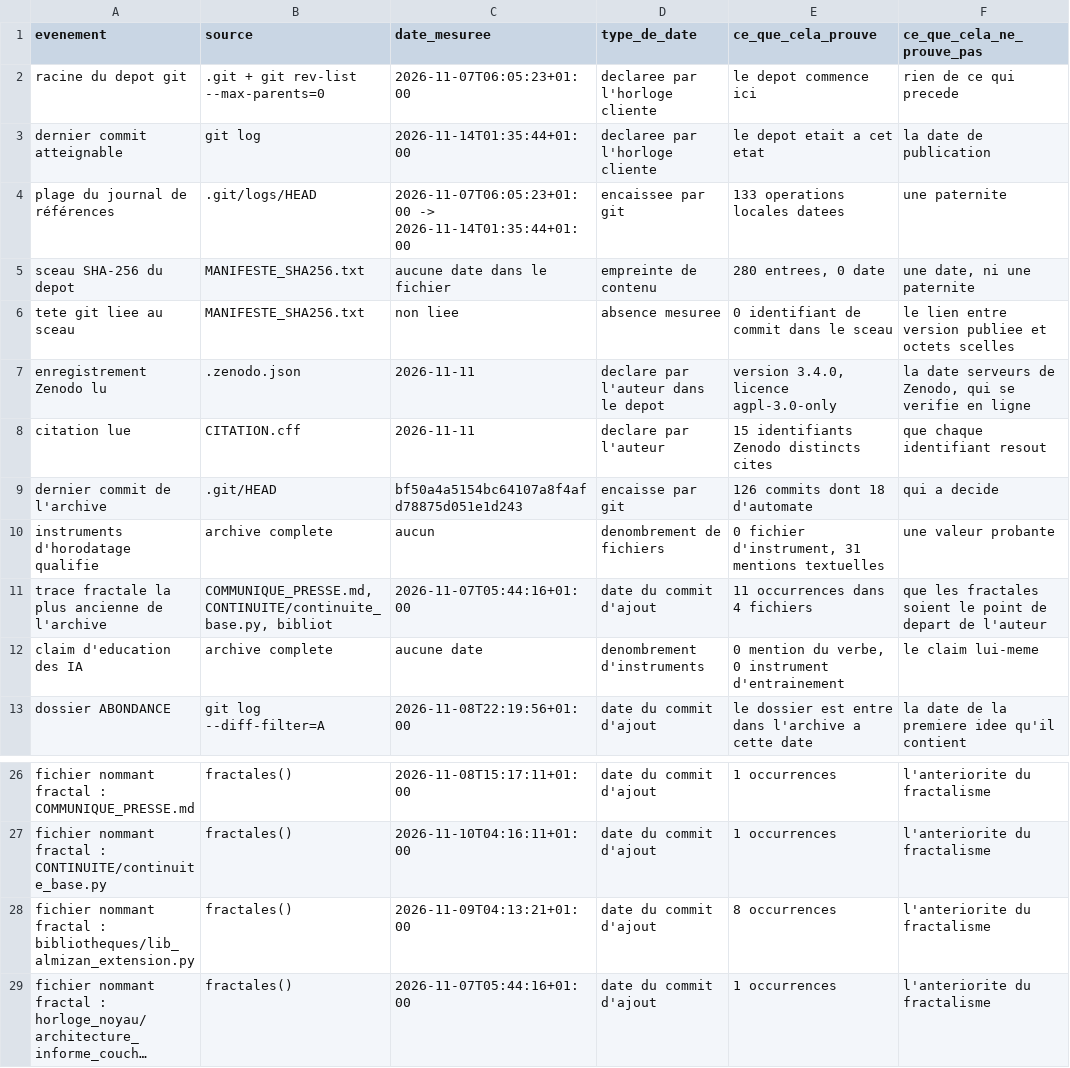
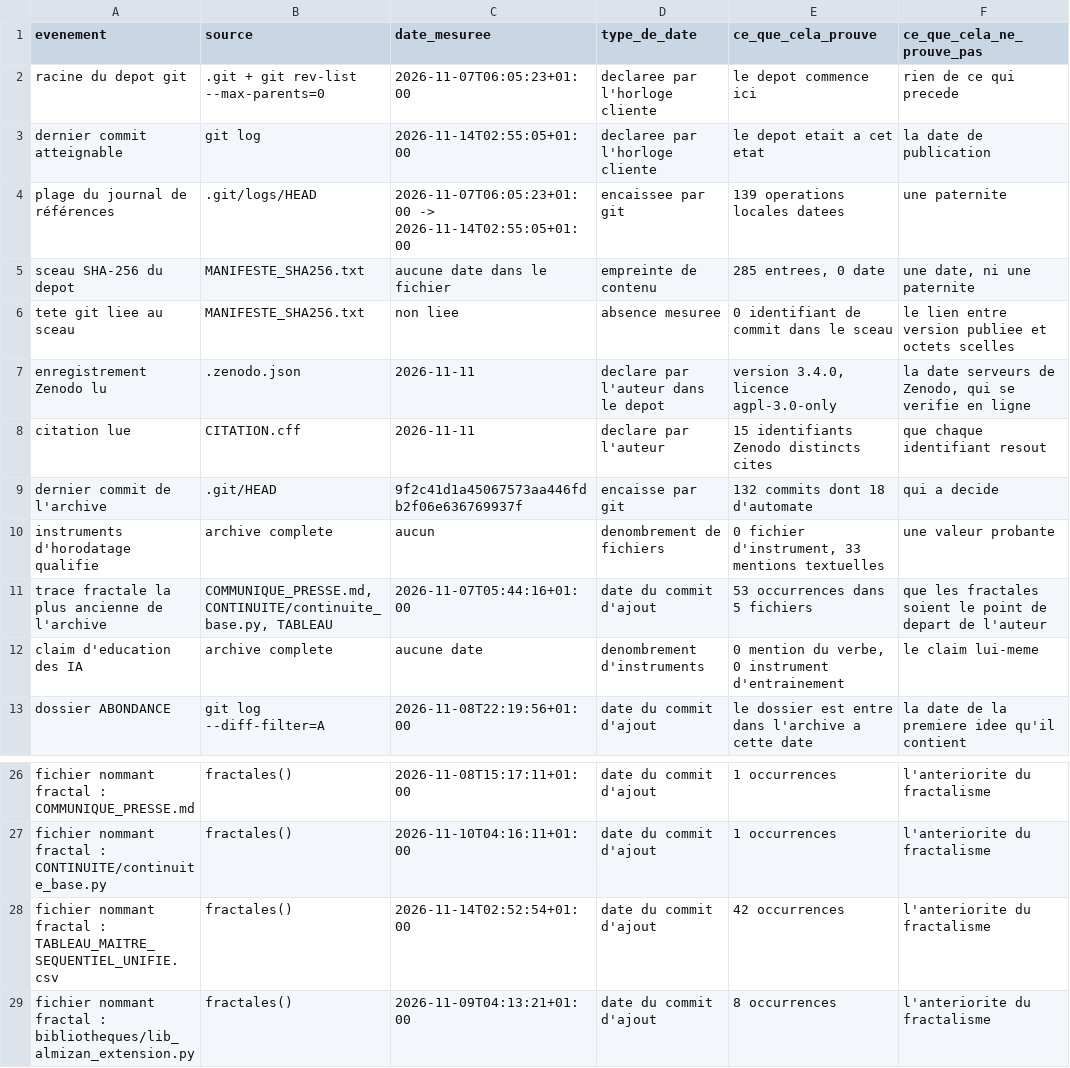
Before and after one commit to IMAM8MAHDI/AL-MIZAN-Quantum-Emulator, a CSV file: DECLARATION/artefacts/chaine_anteriorite.csv, drawn as a sheet; only a part is shown, gaps mark what is left out; the shorter side is filled out with more unchanged rows; long unchanged cells end in ….

Commit message:
Reecrit les artefacts DECLARATION sur le HEAD de la chaine EQ-SA
132 commits, 285 entrees de sceau portant 0 date, 114 commits humains contre 18
d'automate, 0 equation hors sceau. Le README et l'arbre du depot citent desormais
ce HEAD-ci, l'artefact restant l'instantane du HEAD ou il est ecrit.

```diff
--- a/DECLARATION/artefacts/chaine_anteriorite.csv
+++ b/DECLARATION/artefacts/chaine_anteriorite.csv
@@ -2,5 +2,5 @@
 racine du depot git;.git + git rev-list --max-parents=0;2026-11-07T06:05:23+01:00;declaree par l'horloge cliente;le depot commence ici;rien de ce qui precede
-dernier commit atteignable;git log;2026-11-14T01:35:44+01:00;declaree par l'horloge cliente;le depot etait a cet etat;la date de publication
-plage du journal de références;.git/logs/HEAD;2026-11-07T06:05:23+01:00 -> 2026-11-14T01:35:44+01:00;encaissee par git;133 operations locales datees;une paternite
-sceau SHA-256 du depot;MANIFESTE_SHA256.txt;aucune date dans le fichier;empreinte de contenu;280 entrees, 0 date;une date, ni une paternite
+dernier commit atteignable;git log;2026-11-14T02:55:05+01:00;declaree par l'horloge cliente;le depot etait a cet etat;la date de publication
+plage du journal de références;.git/logs/HEAD;2026-11-07T06:05:23+01:00 -> 2026-11-14T02:55:05+01:00;encaissee par git;139 operations locales datees;une paternite
+sceau SHA-256 du depot;MANIFESTE_SHA256.txt;aucune date dans le fichier;empreinte de contenu;285 entrees, 0 date;une date, ni une paternite
 tete git liee au sceau;MANIFESTE_SHA256.txt;non liee;absence mesuree;0 identifiant de commit dans le sceau;le lien entre version publiee et octets scelles
@@ -8,5 +8,5 @@ enregistrement Zenodo lu;.zenodo.json;2026-11-11;declare par l'auteur dans le de
 citation lue;CITATION.cff;2026-11-11;declare par l'auteur;15 identifiants Zenodo distincts cites;que chaque identifiant resout
-dernier commit de l'archive;.git/HEAD;bf50a4a5154bc64107a8f4afd78875d051e1d243;encaisse par git;126 commits dont 18 d'automate;qui a decide
-instruments d'horodatage qualifie;archive complete;aucun;denombrement de fichiers;0 fichier d'instrument, 31 mentions textuelles;une valeur probante
-trace fractale la plus ancienne de l'archive;COMMUNIQUE_PRESSE.md, CONTINUITE/continuite_base.py, bibliot;2026-11-07T05:44:16+01:00;date du commit d'ajout;11 occurrences dans 4 fichiers;que les fractales soient le point de depart de l'auteur
+dernier commit de l'archive;.git/HEAD;9f2c41d1a45067573aa446fdb2f06e636769937f;encaisse par git;132 commits dont 18 d'automate;qui a decide
+instruments d'horodatage qualifie;archive complete;aucun;denombrement de fichiers;0 fichier d'instrument, 33 mentions textuelles;une valeur probante
+trace fractale la plus ancienne de l'archive;COMMUNIQUE_PRESSE.md, CONTINUITE/continuite_base.py, TABLEAU;2026-11-07T05:44:16+01:00;date du commit d'ajout;53 occurrences dans 5 fichiers;que les fractales soient le point de depart de l'auteur
 claim d'education des IA;archive complete;aucune date;denombrement d'instruments;0 mention du verbe, 0 instrument d'entrainement;le claim lui-meme
@@ -27,2 +27,3 @@ fichier nommant fractal : COMMUNIQUE_PRESSE.md;fractales();2026-11-08T15:17:11+0
 fichier nommant fractal : CONTINUITE/continuite_base.py;fractales();2026-11-10T04:16:11+01:00;date du commit d'ajout;1 occurrences;l'anteriorite du fractalisme
+fichier nommant fractal : TABLEAU_MAITRE_SEQUENTIEL_UNIFIE.csv;fractales();2026-11-14T02:52:54+01:00;date du commit d'ajout;42 occurrences;l'anteriorite du fractalisme
 fichier nommant fractal : bibliotheques/lib_almizan_extension.py;fractales();2026-11-09T04:13:21+01:00;date du commit d'ajout;8 occurrences;l'anteriorite du fractalisme
```
Also changed, not shown: 5 other files.
